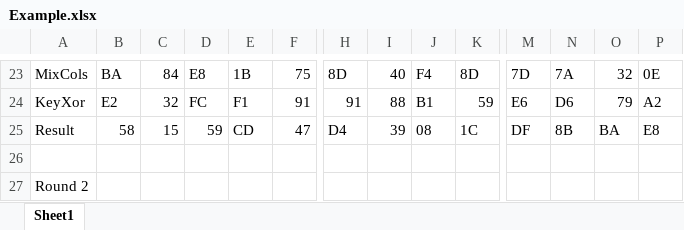
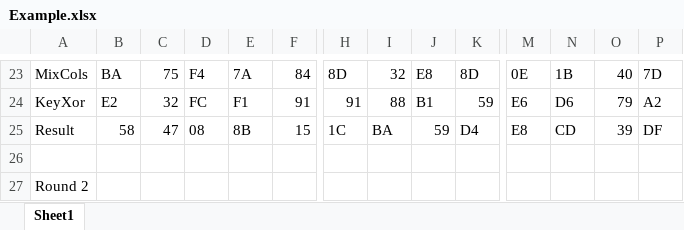
Before and after one commit to flemish4/System-Design, an Excel workbook: VHDL/William/Example.xlsx, sheet Sheet1, drawn as a sheet; only a part is shown, gaps mark what is left out; values as stored, in another font and other column widths than the file's, no borders; the diff covers the shown part only; the diff names each change by its address in the sheet, - before the commit and + after, or states it on an @@ line.

```diff
--- a/VHDL/William/Example.xlsx (sheet Sheet1)
+++ b/VHDL/William/Example.xlsx (sheet Sheet1)
-C23: 84
+C23: 75
-D23: E8
+D23: F4
-E23: 1B
+E23: 7A
-F23: 75
+F23: 84
-I23: 40
+I23: 32
-J23: F4
+J23: E8
-M23: 7D
+M23: 0E
-N23: 7A
+N23: 1B
-O23: 32
+O23: 40
-P23: 0E
+P23: 7D
-C25: 15
+C25: 47
-D25: 59
+D25: 08
-E25: CD
+E25: 8B
-F25: 47
+F25: 15
-H25: D4
+H25: 1C
-I25: 39
+I25: BA
-J25: 08
+J25: 59
-K25: 1C
+K25: D4
-M25: DF
+M25: E8
-N25: 8B
+N25: CD
-O25: BA
+O25: 39
-P25: E8
+P25: DF
```
Also changed, not shown: 92 edited cells elsewhere in this sheet, 9 other files.
